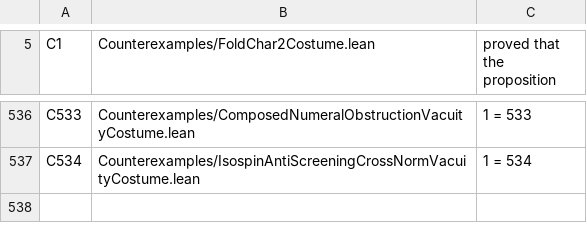
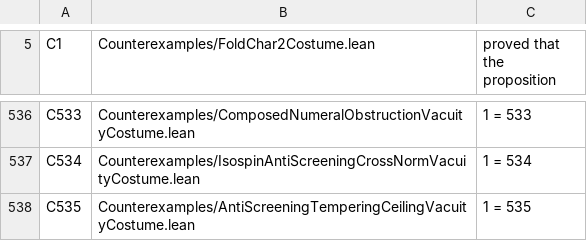
Before and after one commit to elliotweaver/phys-lean, a TSV file: scripts/costume_manifest.tsv, drawn as a sheet; only a part is shown, gaps mark what is left out; the diff names each change by its address in the sheet, - before the commit and + after, or states it on an @@ line.

Commit message:
AntiScreeningTemperingCeiling (ARC-D REMAINDER, owner-directed): THE ANTI-SCREENING TEMPERING CEILING — the census layer UNDER-DETERMINES the interior anti-screening magnitude s (repeated-deferral ceiling, 3rd consecutive node on s). Route-finder for the adjoint->fundamental tempering the predecessor named. Attacked s theory-native FIRST (the ONE LAW) via ALL banked levers: the convention-free 3:8 ratio tempering => ratioTempered = 4*(3/8) = 3/2 (ratioTempered_eq); the doubling-square tempering => doublingTempered = 4/4 = 1 (doublingTempered_eq, = the std su(2) Dynkin T(fund):T(adj)=1:4); the single-halving => halvingReduced = isoDepth = 2 (halvingReduced_eq, boundary). PROVED exactly (no float, no fit): BOTH ratioTempered=3/2 AND doublingTempered=1 are strictly interior to the banked open (0,isoDepth) (ratioTempered_admissible/doublingTempered_admissible), both reduce the overshoot (temperings_reduce_overshoot), both give netIsoDepth>0 (temperings_net_positive) — both FIX the predecessor inadmissibility — YET they DISAGREE (temperings_disagree: 1 != 3/2, THE CEILING). Admissibility EXCLUDES the raw census 4 and the boundary halving isoDepth (halvingReduced_not_admissible) but is NECESSARY-NOT-SUFFICIENT: >=2 distinct interior candidates {1,3/2}. The adjoint->fundamental CENSUS LAYER (carrying only the dimensionless 3:8 ratio + invariant K=32) does NOT carry the ABSOLUTE normalization that selects the point — that datum lives one rung UP in the running/transmutation scale. THEOREM-EXACT for both values, both interiorities, the disagreement/ceiling, the boundary, the overshoot-reductions, the net positivities, teeth. 13 audited decls foundations-only subseteq {propext,Classical.choice,Quot.sound}. ROUTE-NOT-YET-FOUND (NAMED, NEVER asserted/fitted): the SELECTION of s among {1,3/2} via the absolute cross-normalization the running/transmutation scale supplies. SOUL: ONE LAW + repeated-deferral protocol — NAMED the exact structural blocker (missing absolute scale) + childed ONE directed ASCENT (NOT another lateral). Did NOT fit s (composed-numeral fit value ~1.90 nowhere near either candidate 1 or 3/2 — G2), did NOT weaken, did NOT block emptily. C535 bites 1=535. NO generic SELECT (rail: M1 not yet handed; directed child REPLACES it).

```diff
--- a/scripts/costume_manifest.tsv
+++ b/scripts/costume_manifest.tsv
+row 538: C535 | Counterexamples/AntiScreeningTemperingCeilingVacuityCostume.lean | 1 = 535
```
Also changed, not shown: 5 other files.
